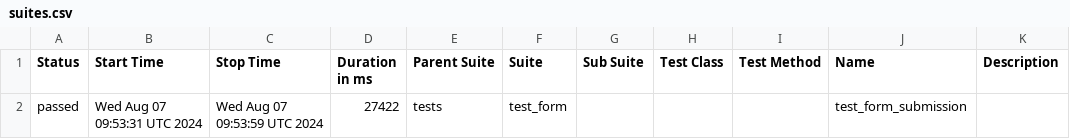
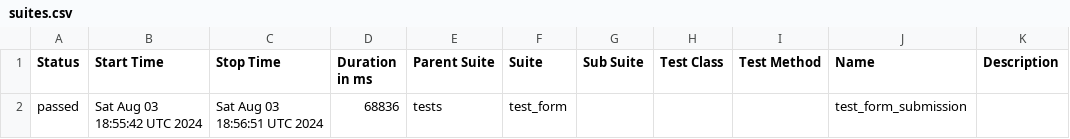
Before and after one commit to VeraPoArt/autotest, a CSV file: docs/data/suites.csv, drawn as a sheet.

```diff
--- a/docs/data/suites.csv
+++ b/docs/data/suites.csv
@@ -1,2 +1,2 @@
 "Status","Start Time","Stop Time","Duration in ms","Parent Suite","Suite","Sub Suite","Test Class","Test Method","Name","Description"
-"passed","Wed Aug 07 09:53:31 UTC 2024","Wed Aug 07 09:53:59 UTC 2024","27422","tests","test_form","","","","test_form_submission",""
+"passed","Sat Aug 03 18:55:42 UTC 2024","Sat Aug 03 18:56:51 UTC 2024","68836","tests","test_form","","","","test_form_submission",""
```
Also changed, not shown: 24 other files.
